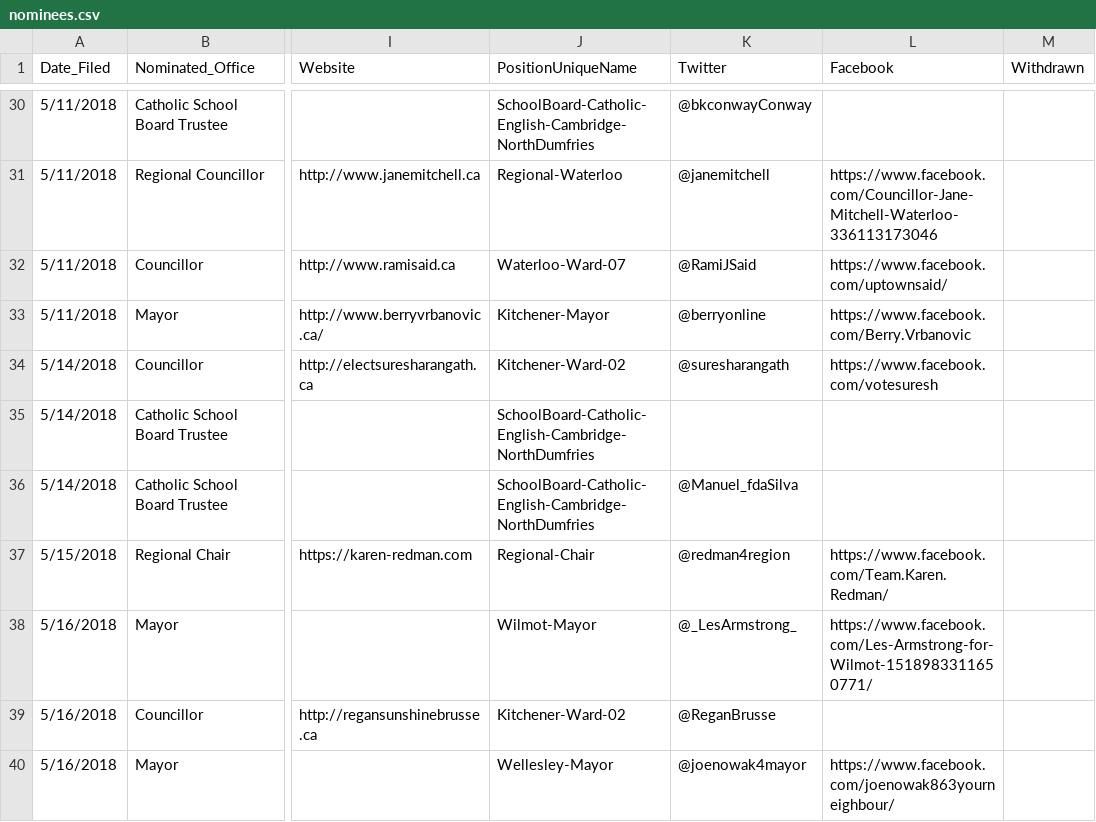
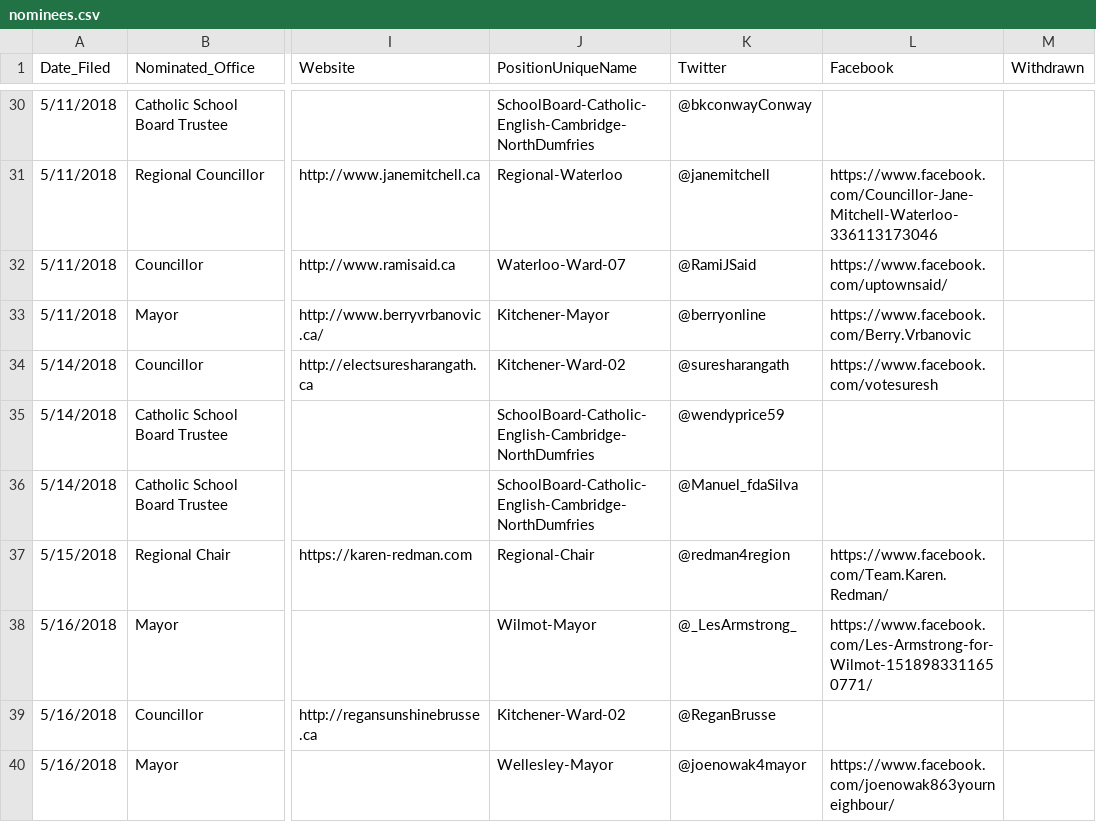
Before and after one commit to CivicTechWR/WRvotes, a CSV file: docs/_data/sync/nominees.csv, drawn as a sheet; only a part is shown, gaps mark what is left out; the diff names each change by its address in the sheet, - before the commit and + after, or states it on an @@ line.

Commit message:
Add Wendy Price Twitter

```diff
--- a/docs/_data/sync/nominees.csv
+++ b/docs/_data/sync/nominees.csv
-K35 (Twitter): (empty)
+K35 (Twitter): @wendyprice59
```
